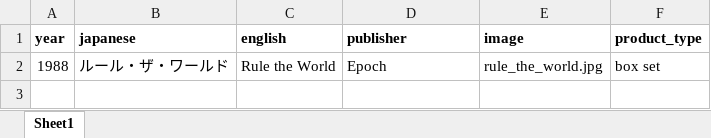
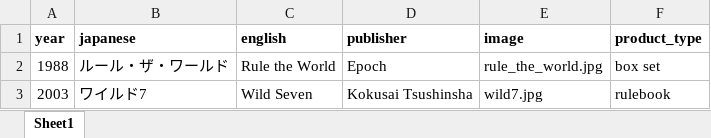
Before and after one commit to weatherspud/japanese-collectors-list, an Excel workbook: rule-the-world/checklist.xlsx, sheet Sheet1, drawn as a sheet; values as stored, in another font and other column widths than the file's, no borders; the diff names each change by its address in the sheet, - before the commit and + after, or states it on an @@ line.

Commit message:
another rule the world item

```diff
--- a/rule-the-world/checklist.xlsx (sheet Sheet1)
+++ b/rule-the-world/checklist.xlsx (sheet Sheet1)
+row 3: 2003 | ワイルド7 | Wild Seven | Kokusai Tsushinsha | wild7.jpg | rulebook
```
Also changed, not shown: 4 other files.
